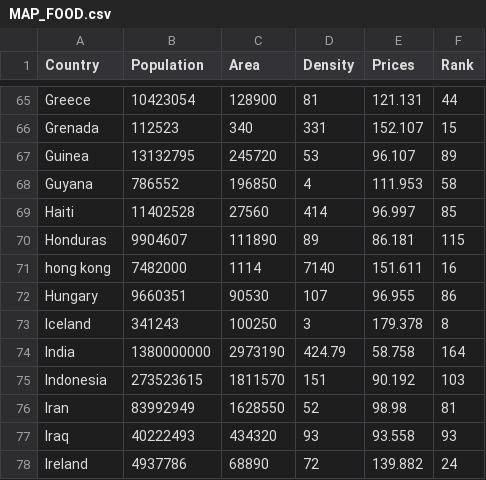
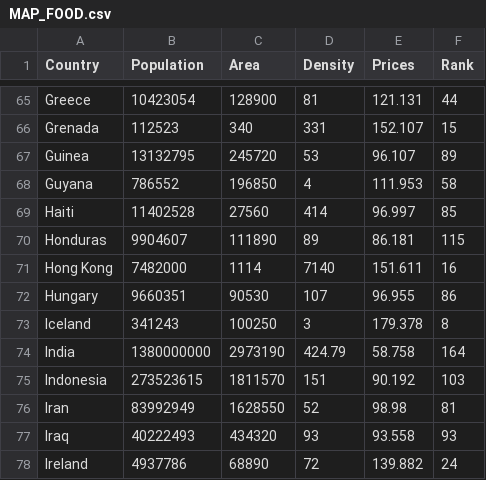
Before and after one commit to SSHING15/FIT3179-MINE, a CSV file: MAP_FOOD.csv, drawn as a sheet; only a part is shown, gaps mark what is left out; the diff names each change by its address in the sheet, - before the commit and + after, or states it on an @@ line.

Commit message:
Update MAP_FOOD.csv

```diff
--- a/MAP_FOOD.csv
+++ b/MAP_FOOD.csv
-A71 (Country): hong kong
+A71 (Country): Hong Kong
```
